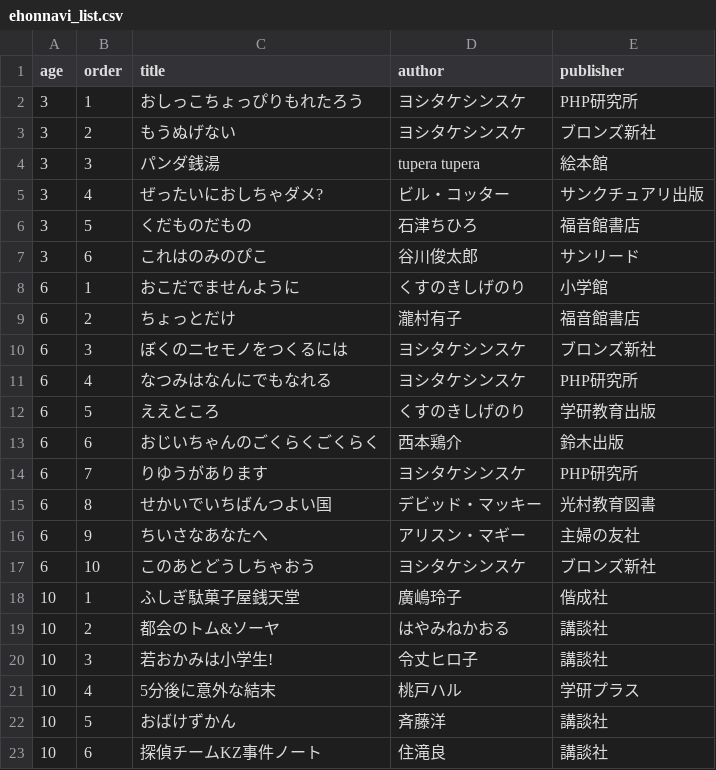
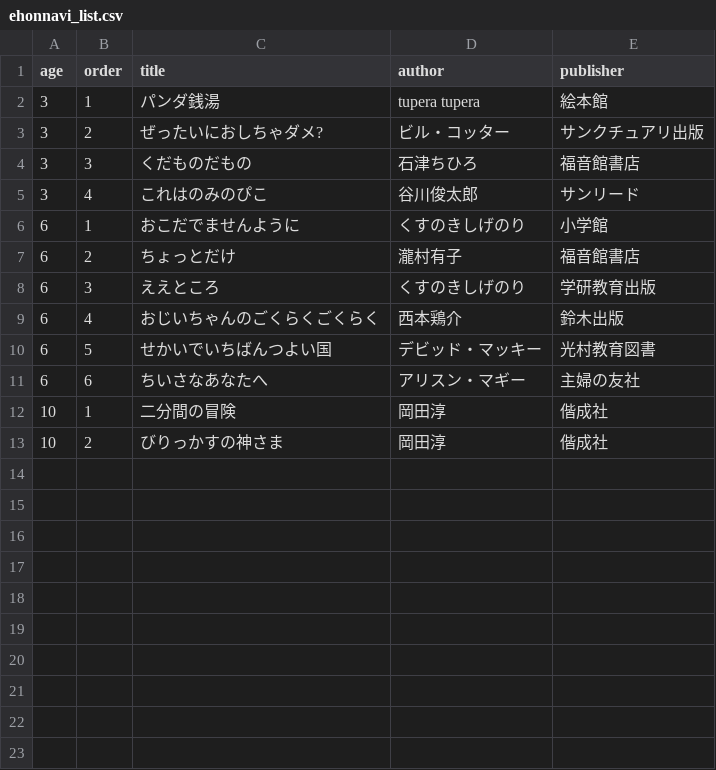
Before and after one commit to byshirahase-dot/ipad-photo-frame, a CSV file: osaka-library-family-reserve/data/ehonnavi_list.csv, drawn as a sheet.

```diff
--- a/osaka-library-family-reserve/data/ehonnavi_list.csv
+++ b/osaka-library-family-reserve/data/ehonnavi_list.csv
@@ -1,23 +1,13 @@
 age,order,title,author,publisher
-3,1,おしっこちょっぴりもれたろう,ヨシタケシンスケ,PHP研究所
-3,2,もうぬげない,ヨシタケシンスケ,ブロンズ新社
-3,3,パンダ銭湯,tupera tupera,絵本館
-3,4,ぜったいにおしちゃダメ?,ビル・コッター,サンクチュアリ出版
-3,5,くだものだもの,石津ちひろ,福音館書店
-3,6,これはのみのぴこ,谷川俊太郎,サンリード
+3,1,パンダ銭湯,tupera tupera,絵本館
+3,2,ぜったいにおしちゃダメ?,ビル・コッター,サンクチュアリ出版
+3,3,くだものだもの,石津ちひろ,福音館書店
+3,4,これはのみのぴこ,谷川俊太郎,サンリード
 6,1,おこだでませんように,くすのきしげのり,小学館
 6,2,ちょっとだけ,瀧村有子,福音館書店
-6,3,ぼくのニセモノをつくるには,ヨシタケシンスケ,ブロンズ新社
-6,4,なつみはなんにでもなれる,ヨシタケシンスケ,PHP研究所
-6,5,ええところ,くすのきしげのり,学研教育出版
-6,6,おじいちゃんのごくらくごくらく,西本鶏介,鈴木出版
-6,7,りゆうがあります,ヨシタケシンスケ,PHP研究所
-6,8,せかいでいちばんつよい国,デビッド・マッキー,光村教育図書
-6,9,ちいさなあなたへ,アリスン・マギー,主婦の友社
-6,10,このあとどうしちゃおう,ヨシタケシンスケ,ブロンズ新社
-10,1,ふしぎ駄菓子屋銭天堂,廣嶋玲子,偕成社
-10,2,都会のトム&ソーヤ,はやみねかおる,講談社
-10,3,若おかみは小学生!,令丈ヒロ子,講談社
-10,4,5分後に意外な結末,桃戸ハル,学研プラス
-10,5,おばけずかん,斉藤洋,講談社
-10,6,探偵チームKZ事件ノート,住滝良,講談社
+6,3,ええところ,くすのきしげのり,学研教育出版
+6,4,おじいちゃんのごくらくごくらく,西本鶏介,鈴木出版
+6,5,せかいでいちばんつよい国,デビッド・マッキー,光村教育図書
+6,6,ちいさなあなたへ,アリスン・マギー,主婦の友社
+10,1,二分間の冒険,岡田淳,偕成社
+10,2,びりっかすの神さま,岡田淳,偕成社
```
Also changed, not shown: 4 other files.
